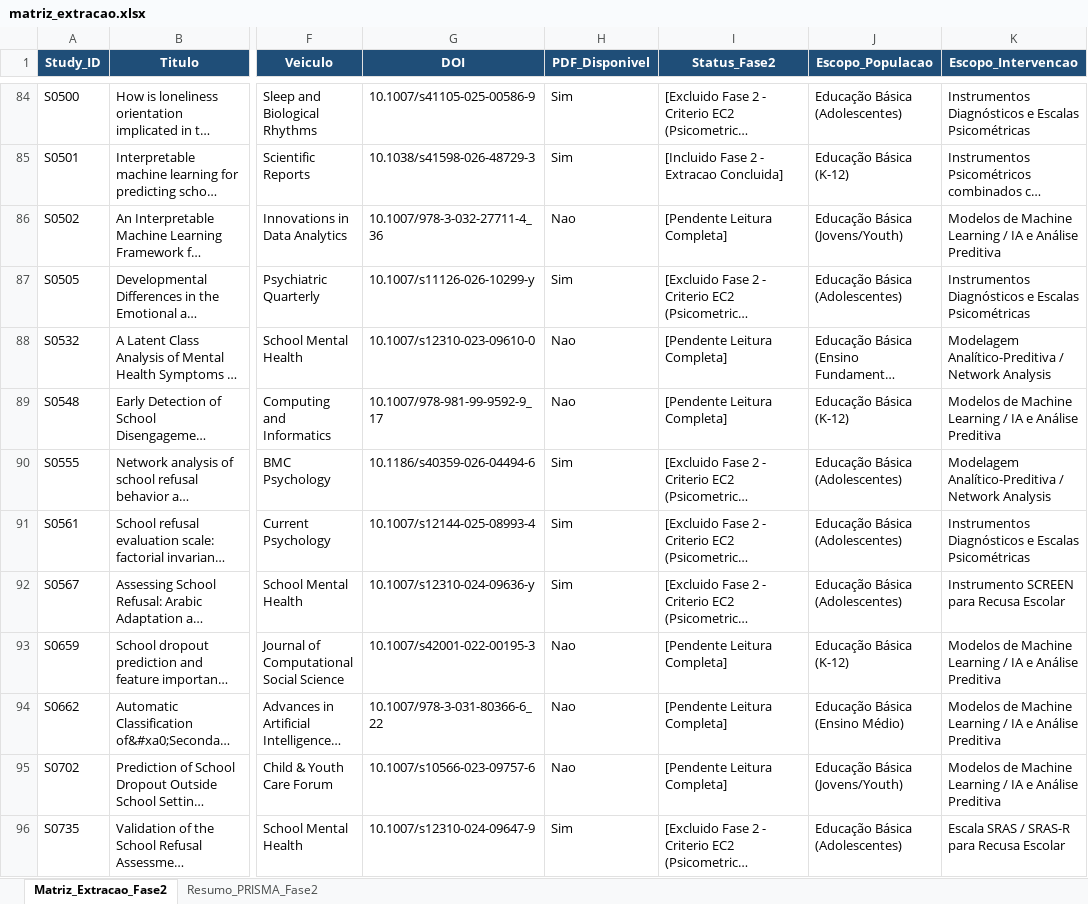
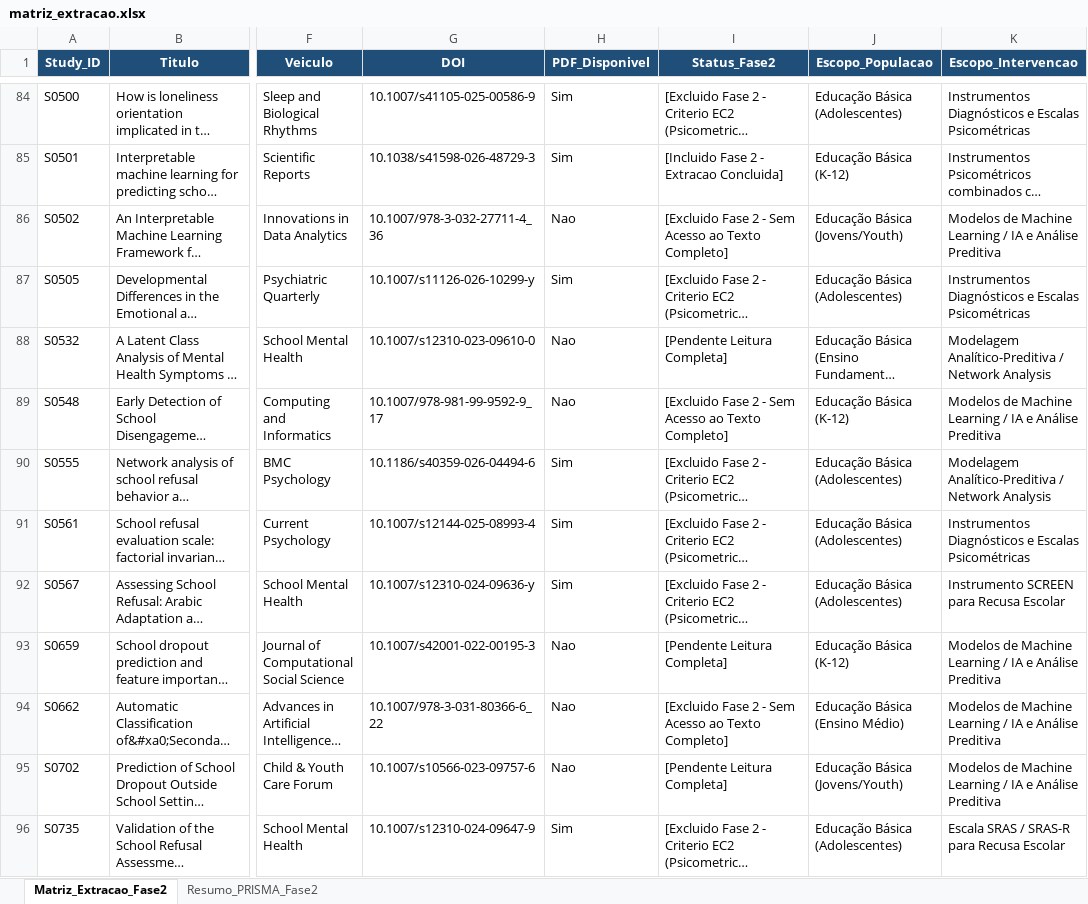
Before and after one commit to Umhenrique/RastreabilidadeRSLRecusaEscolar, an Excel workbook: 04_extracao_dados/matriz_extracao.xlsx, sheet Matriz_Extracao_Fase2, drawn as a sheet; only a part is shown, gaps mark what is left out; long unchanged cells end in …; values as stored, in another font and other column widths than the file's, no borders; the diff covers the shown part only; the diff names each change by its address in the sheet, - before the commit and + after, or states it on an @@ line.

```diff
--- a/04_extracao_dados/matriz_extracao.xlsx (sheet Matriz_Extracao_Fase2)
+++ b/04_extracao_dados/matriz_extracao.xlsx (sheet Matriz_Extracao_Fase2)
-I86 (Status_Fase2): [Pendente Leitura Completa]
+I86 (Status_Fase2): [Excluido Fase 2 - Sem Acesso ao Texto Completo]
-I89 (Status_Fase2): [Pendente Leitura Completa]
+I89 (Status_Fase2): [Excluido Fase 2 - Sem Acesso ao Texto Completo]
-I94 (Status_Fase2): [Pendente Leitura Completa]
+I94 (Status_Fase2): [Excluido Fase 2 - Sem Acesso ao Texto Completo]
```
Also changed, not shown: 29 edited cells elsewhere in this sheet, sheet Resumo_PRISMA_Fase2, 04_extracao_dados/matriz_extracao_concluidos.xlsx, 37 other files.
